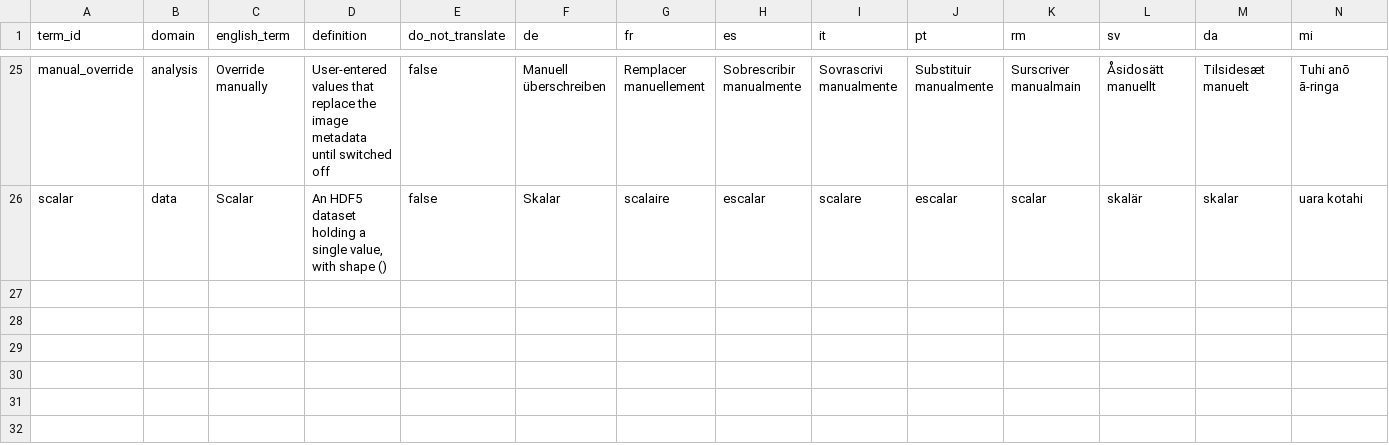
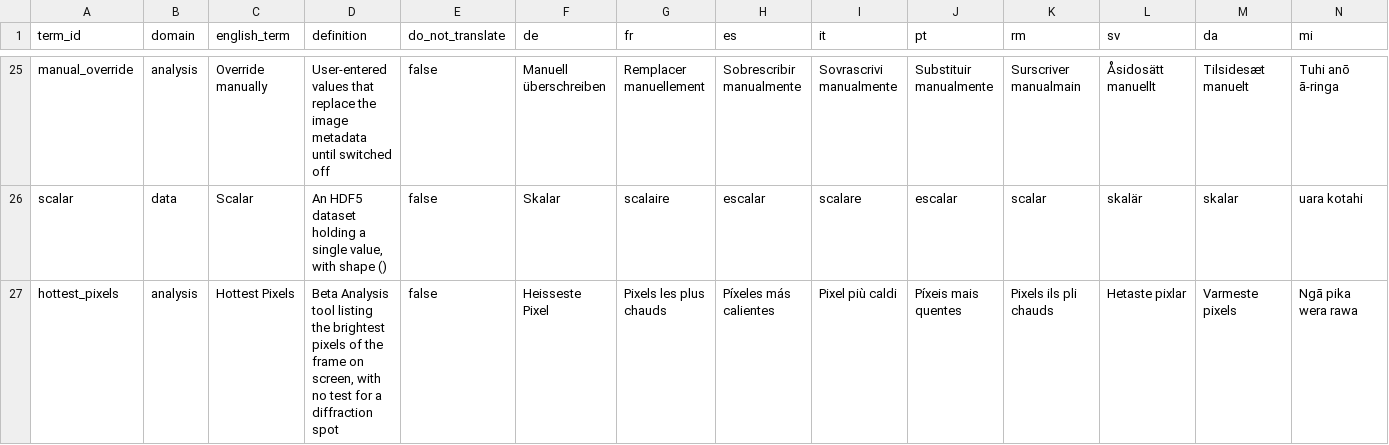
Before and after one commit to SaschaAndresGrimm/ALBIS, a CSV file: docs/I18N_GLOSSARY.csv, drawn as a sheet; only a part is shown, gaps mark what is left out; rows hold the shown columns only; the diff names each change by its address in the sheet, - before the commit and + after, or states it on an @@ line.

```diff
--- a/docs/I18N_GLOSSARY.csv
+++ b/docs/I18N_GLOSSARY.csv
+row 27: hottest_pixels | analysis | Hottest Pixels | Beta Analysis tool listing the brightest pixels of the frame on screen, with no test for a diffraction spot | false | Heisseste Pixel | Pixels les plus chauds | Píxeles más calientes | Pixel più caldi | Píxeis mais quentes | Pixels ils pli chauds | Hetaste pixlar | Varmeste pixels | Ngā pika wera rawa
```
Also changed, not shown: 37 other files.
